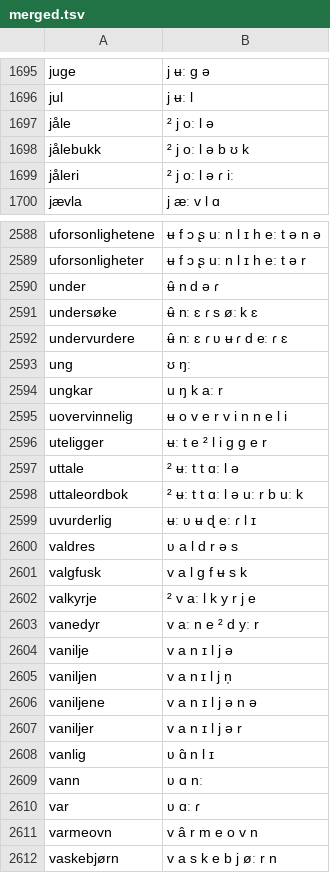
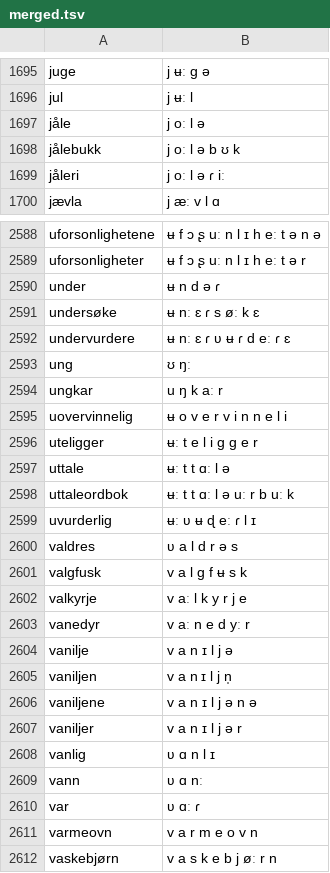
Before and after one commit to AACTools/voicegarden-lexicons, a TSV file: staging/nob/merged.tsv, drawn as a sheet; only a part is shown, gaps mark what is left out; the diff covers the shown part only.

```diff
--- a/staging/nob/merged.tsv
+++ b/staging/nob/merged.tsv
@@ -1696,5 +1696,5 @@ juge	j ʉː ɡ ə
 jul	j ʉː l
-jåle	² j oː l ə
-jålebukk	² j oː l ə b ʊ k
-jåleri	² j oː l ə ɾ iː
+jåle	j oː l ə
+jålebukk	j oː l ə b ʊ k
+jåleri	j oː l ə ɾ iː
 jævla	j æː v l ɑ
@@ -2589,5 +2589,5 @@ uforsonlighetene	ʉ f ɔ ʂ uː n l ɪ h eː t ə n ə
 uforsonligheter	ʉ f ɔ ʂ uː n l ɪ h eː t ə r
-under	ʉ̂ n d ə ɾ
-undersøke	ʉ̂ nː ɛ ɾ s øː k ɛ
-undervurdere	ʉ̂ nː ɛ ɾ ʋ ʉ ɾ d eː ɾ ɛ
+under	ʉ n d ə ɾ
+undersøke	ʉ nː ɛ ɾ s øː k ɛ
+undervurdere	ʉ nː ɛ ɾ ʋ ʉ ɾ d eː ɾ ɛ
 ung	ʊ ŋː
@@ -2595,5 +2595,5 @@ ungkar	u ŋ k aː r
 uovervinnelig	ʉ o v e r v i n n e l i
-uteligger	ʉː t e ² l i ɡ ɡ e r
-uttale	² ʉː t t ɑː l ə
-uttaleordbok	² ʉː t t ɑː l ə uː r b uː k
+uteligger	ʉː t e l i ɡ ɡ e r
+uttale	ʉː t t ɑː l ə
+uttaleordbok	ʉː t t ɑː l ə uː r b uː k
 uvurderlig	ʉː ʋ ʉ ɖ eː ɾ l ɪ
@@ -2601,4 +2601,4 @@ valdres	ʋ a l d r ə s
 valgfusk	v a l ɡ f ʉ s k
-valkyrje	² v aː l k y r j e
-vanedyr	v aː n e ² d yː r
+valkyrje	v aː l k y r j e
+vanedyr	v aː n e d yː r
 vanilje	v a n ɪ l j ə
@@ -2607,6 +2607,6 @@ vaniljene	v a n ɪ l j ə n ə
 vaniljer	v a n ɪ l j ə r
-vanlig	ʋ ɑ̂ n l ɪ
+vanlig	ʋ ɑ n l ɪ
 vann	ʋ ɑ nː
 var	ʋ ɑː ɾ
-varmeovn	v â r m e o v n
+varmeovn	v a r m e o v n
 vaskebjørn	v a s k e b j øː r n
```
Also changed, not shown: 151 edited cells elsewhere in this file, staging/afr/merged.tsv, staging/cym/merged.tsv, 32 other files.
